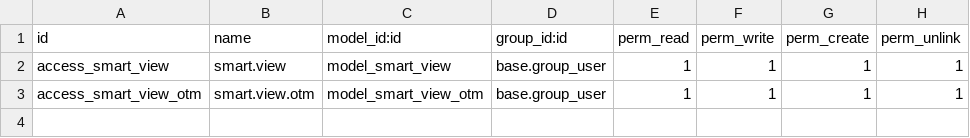
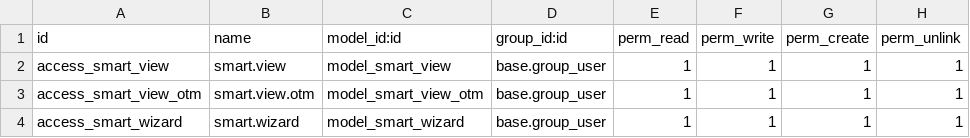
Before and after one commit to aryan-ict/Projects, a CSV file: smart_view/security/ir.model.access.csv, drawn as a sheet; the diff names each change by its address in the sheet, - before the commit and + after, or states it on an @@ line.

Commit message:
[IMP]Added wizard in smart_view and Added inherited some fields in res.partner

```diff
--- a/smart_view/security/ir.model.access.csv
+++ b/smart_view/security/ir.model.access.csv
+row 4: access_smart_wizard | smart.wizard | model_smart_wizard | base.group_user | 1 | 1 | 1 | 1
```
Also changed, not shown: 15 other files.
